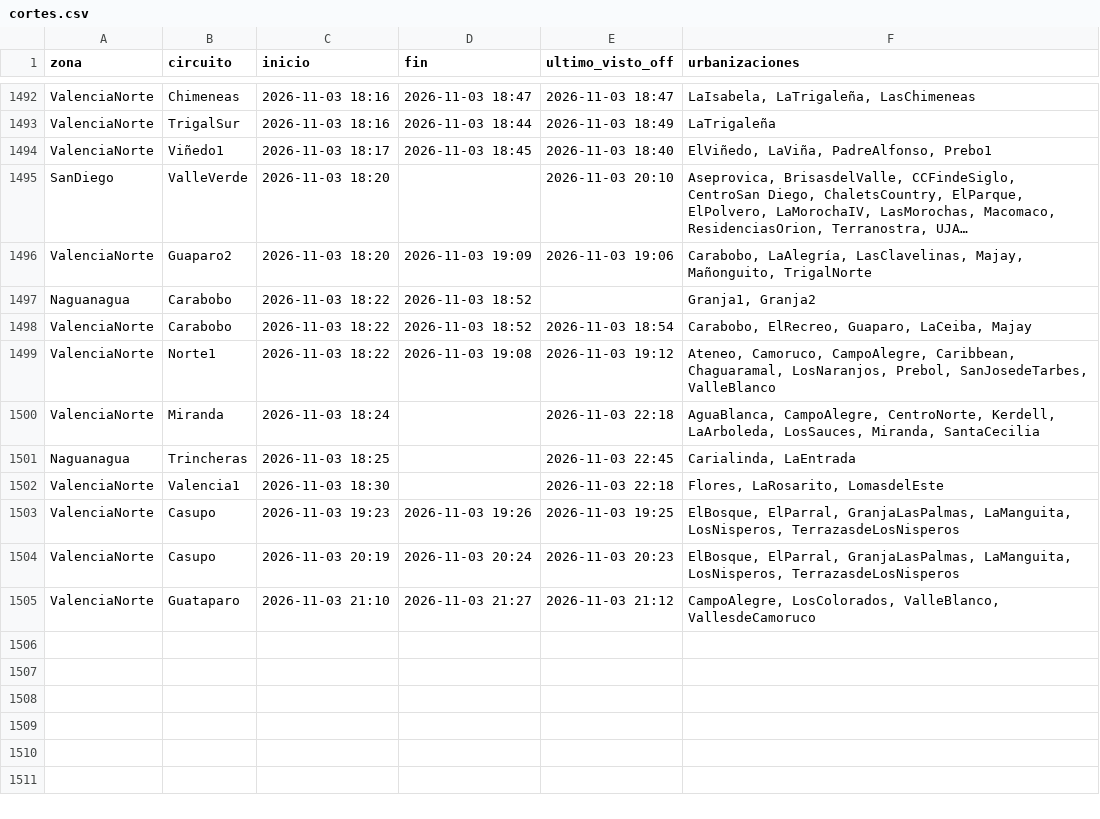
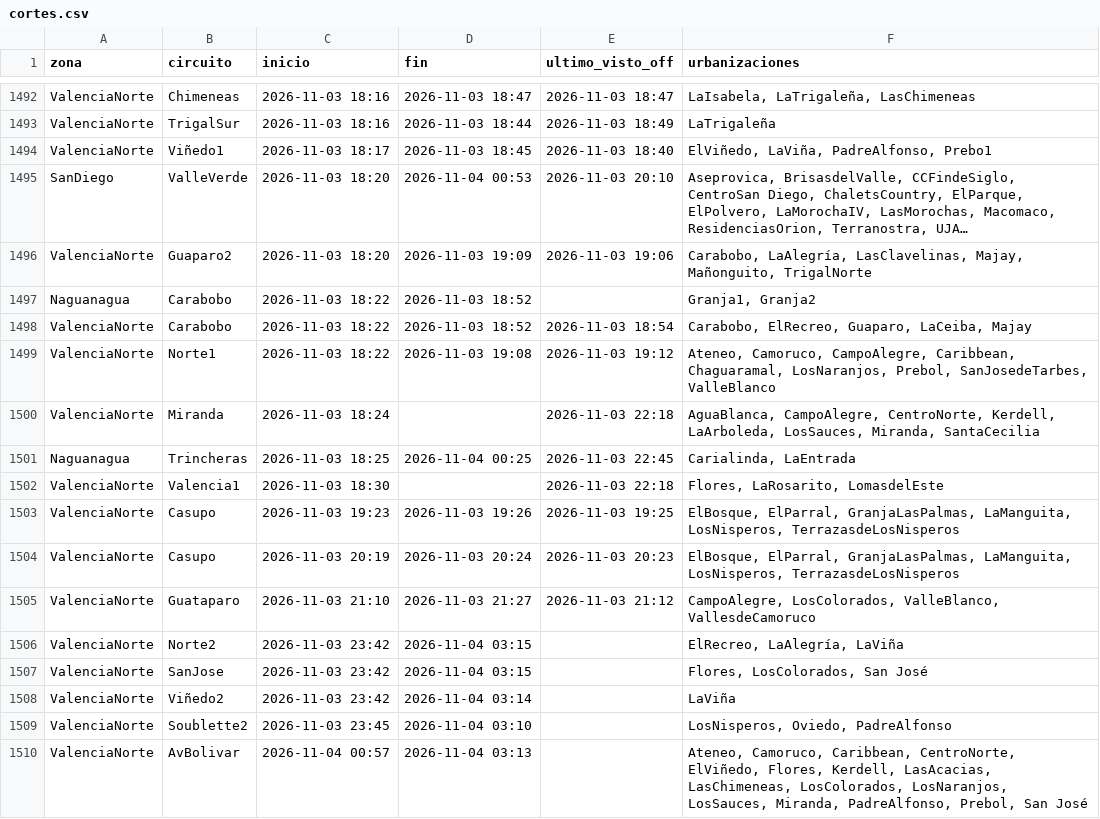
Before and after one commit to ricardotester12-glitch/cortes-luz-valencia, a CSV file: data/cortes.csv, drawn as a sheet; only a part is shown, gaps mark what is left out; long unchanged cells end in …; the diff names each change by its address in the sheet, - before the commit and + after, or states it on an @@ line.

```diff
--- a/data/cortes.csv
+++ b/data/cortes.csv
-D1495 (fin): (empty)
+D1495 (fin): 2026-11-04 00:53
-D1501 (fin): (empty)
+D1501 (fin): 2026-11-04 00:25
+row 1506: ValenciaNorte | Norte2 | 2026-11-03 23:42 | 2026-11-04 03:15 |  | ElRecreo, LaAlegría, LaViña
+row 1507: ValenciaNorte | SanJose | 2026-11-03 23:42 | 2026-11-04 03:15 |  | Flores, LosColorados, San José
+row 1508: ValenciaNorte | Viñedo2 | 2026-11-03 23:42 | 2026-11-04 03:14 |  | LaViña
+row 1509: ValenciaNorte | Soublette2 | 2026-11-03 23:45 | 2026-11-04 03:10 |  | LosNisperos, Oviedo, PadreAlfonso
+row 1510: ValenciaNorte | AvBolivar | 2026-11-04 00:57 | 2026-11-04 03:13 |  | Ateneo, Camoruco, Caribbean, CentroNorte, ElViñedo, Flores, Kerdell, LasAcacias, LasChimeneas, LosColorados, LosNaranjos, LosSauces, Miranda, PadreAlfonso, Prebol, San José
```
Also changed, not shown: data/reportes.csv, 3 other files.
